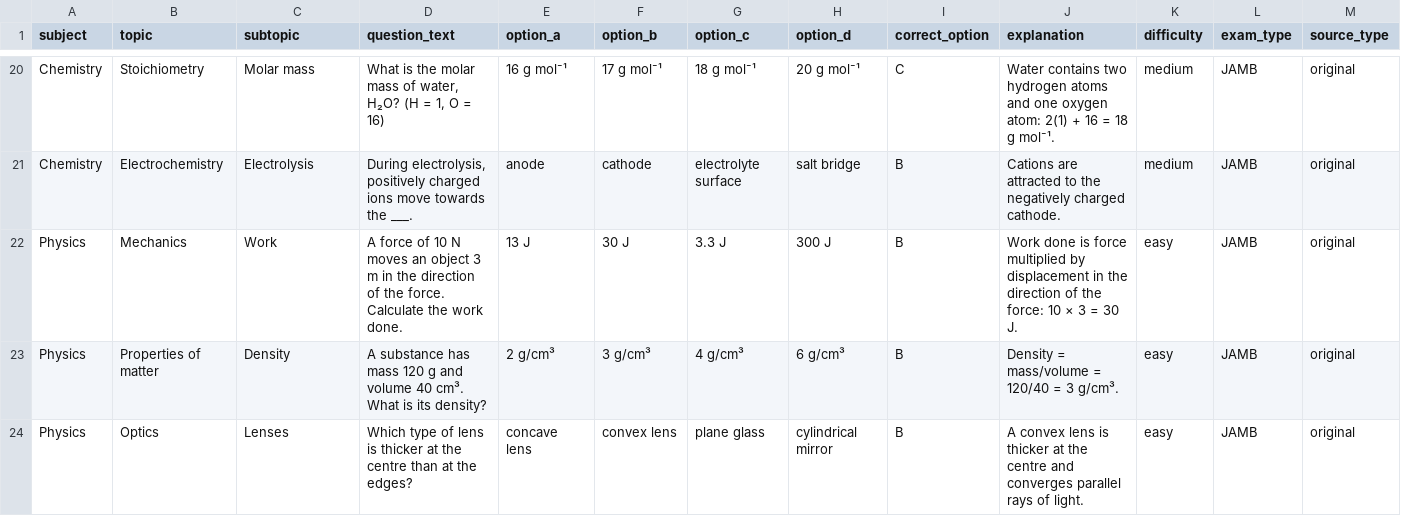
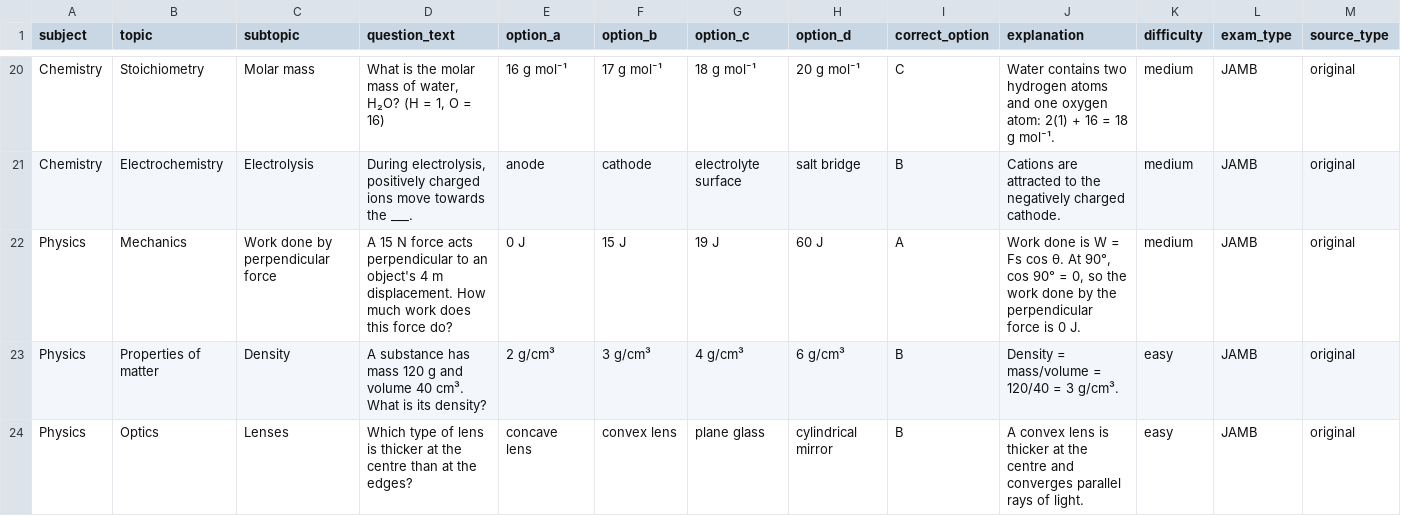
Before and after one commit to timmyjoe385-netizen/EDUKEN-CONSULT-, a CSV file: content/cbt/original-batch-18-40-questions.csv, drawn as a sheet; only a part is shown, gaps mark what is left out; the diff names each change by its address in the sheet, - before the commit and + after, or states it on an @@ line.

Commit message:
Diversify repeated work-energy item in CBT batch 18

```diff
--- a/content/cbt/original-batch-18-40-questions.csv
+++ b/content/cbt/original-batch-18-40-questions.csv
-C22 (subtopic): Work
+C22 (subtopic): Work done by perpendicular force
-D22 (question_text): A force of 10 N moves an object 3 m in the direction of the force. Calculate the work done.
+D22 (question_text): A 15 N force acts perpendicular to an object's 4 m displacement. How much work does this force do?
-E22 (option_a): 13 J
+E22 (option_a): 0 J
-F22 (option_b): 30 J
+F22 (option_b): 15 J
-G22 (option_c): 3.3 J
+G22 (option_c): 19 J
-H22 (option_d): 300 J
+H22 (option_d): 60 J
-I22 (correct_option): B
+I22 (correct_option): A
-J22 (explanation): …done is force multiplied by displacement in the direction of the force: 10 × 3 = 30 J.
+J22 (explanation): …done is W = Fs cos θ. At 90°, cos 90° = 0, so the work done by the perpendicular force is 0 J.
-K22 (difficulty): easy
+K22 (difficulty): medium
```
